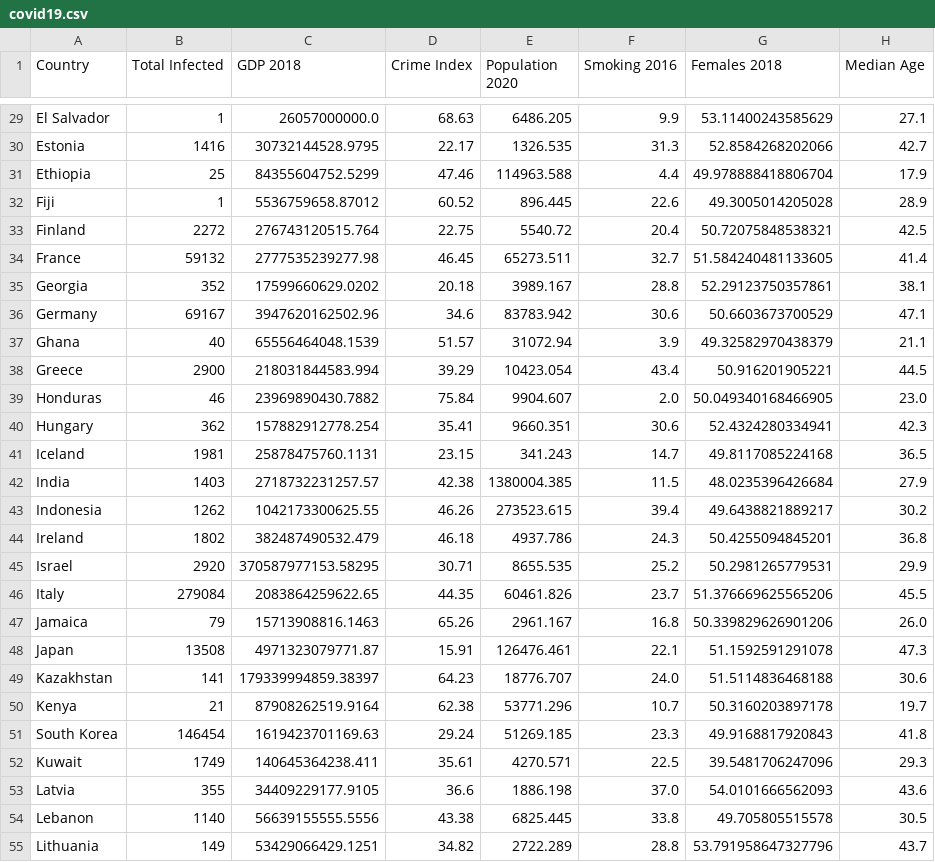
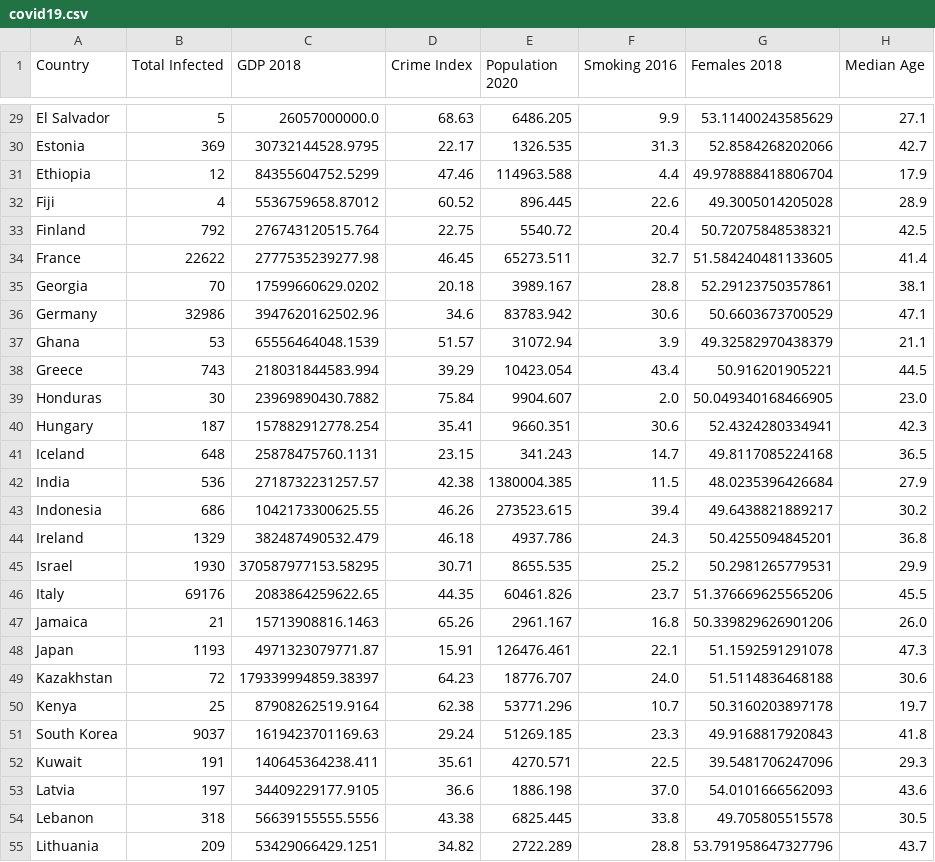
Before and after one commit to UncleGedd/COVID19-EDA, a CSV file: covid19.csv, drawn as a sheet; only a part is shown, gaps mark what is left out; the diff covers the shown part only; the diff names each change by its address in the sheet, - before the commit and + after, or states it on an @@ line.

```diff
--- a/covid19.csv
+++ b/covid19.csv
-B29 (Total Infected): 1
+B29 (Total Infected): 5
-B30 (Total Infected): 1416
+B30 (Total Infected): 369
-B31 (Total Infected): 25
+B31 (Total Infected): 12
-B32 (Total Infected): 1
+B32 (Total Infected): 4
-B33 (Total Infected): 2272
+B33 (Total Infected): 792
-B34 (Total Infected): 59132
+B34 (Total Infected): 22622
-B35 (Total Infected): 352
+B35 (Total Infected): 70
-B36 (Total Infected): 69167
+B36 (Total Infected): 32986
-B37 (Total Infected): 40
+B37 (Total Infected): 53
-B38 (Total Infected): 2900
+B38 (Total Infected): 743
-B39 (Total Infected): 46
+B39 (Total Infected): 30
-B40 (Total Infected): 362
+B40 (Total Infected): 187
-B41 (Total Infected): 1981
+B41 (Total Infected): 648
-B42 (Total Infected): 1403
+B42 (Total Infected): 536
-B43 (Total Infected): 1262
+B43 (Total Infected): 686
-B44 (Total Infected): 1802
+B44 (Total Infected): 1329
-B45 (Total Infected): 2920
+B45 (Total Infected): 1930
-B46 (Total Infected): 279084
+B46 (Total Infected): 69176
-B47 (Total Infected): 79
+B47 (Total Infected): 21
-B48 (Total Infected): 13508
+B48 (Total Infected): 1193
-B49 (Total Infected): 141
+B49 (Total Infected): 72
-B50 (Total Infected): 21
+B50 (Total Infected): 25
-B51 (Total Infected): 146454
+B51 (Total Infected): 9037
-B52 (Total Infected): 1749
+B52 (Total Infected): 191
-B53 (Total Infected): 355
+B53 (Total Infected): 197
-B54 (Total Infected): 1140
+B54 (Total Infected): 318
-B55 (Total Infected): 149
+B55 (Total Infected): 209
```
Also changed, not shown: 3 added rows and 71 edited cells elsewhere in this file, 6 other files.
